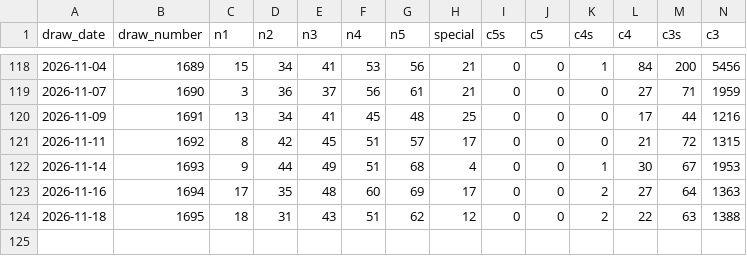
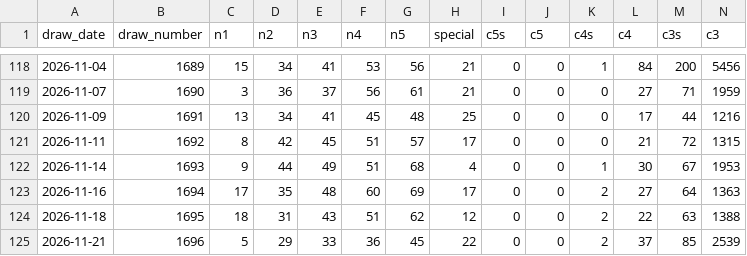
Before and after one commit to hlash99/lotto-tracker, a CSV file: data/ca_prizes_powerball.csv, drawn as a sheet; only a part is shown, gaps mark what is left out; rows hold the shown columns only; the diff names each change by its address in the sheet, - before the commit and + after, or states it on an @@ line.

```diff
--- a/data/ca_prizes_powerball.csv
+++ b/data/ca_prizes_powerball.csv
+row 125: 2026-11-21 | 1696 | 5 | 29 | 33 | 36 | 45 | 22 | 0 | 0 | 2 | 37 | 85 | 2539
```
Also changed, not shown: data/ca_prizes_superlotto.csv, data/drawn_order.csv, 3 other files.
